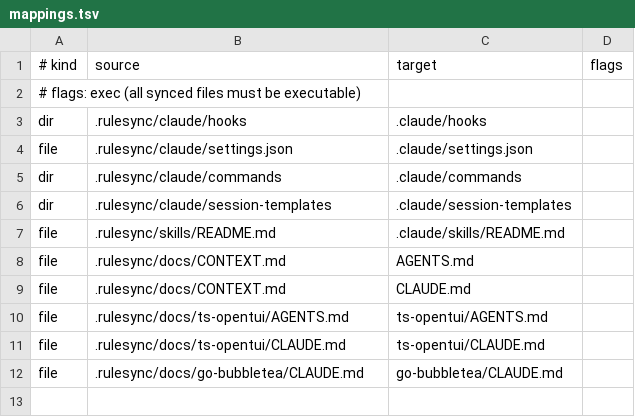
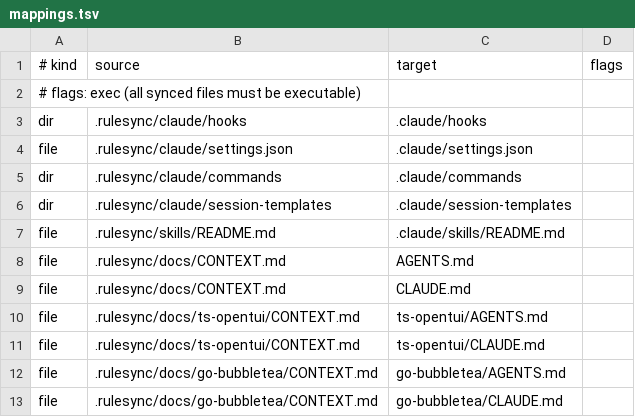
Before and after one commit to riordanpawley/azedarach, a TSV file: .rulesync/mappings.tsv, drawn as a sheet.

Commit message:
docs(rulesync): generate nested ai context entrypoints (cf)

```diff
--- a/.rulesync/mappings.tsv
+++ b/.rulesync/mappings.tsv
@@ -9,4 +9,5 @@ file|.rulesync/docs/CONTEXT.md|AGENTS.md|
 file|.rulesync/docs/CONTEXT.md|CLAUDE.md|
-file|.rulesync/docs/ts-opentui/AGENTS.md|ts-opentui/AGENTS.md|
-file|.rulesync/docs/ts-opentui/CLAUDE.md|ts-opentui/CLAUDE.md|
-file|.rulesync/docs/go-bubbletea/CLAUDE.md|go-bubbletea/CLAUDE.md|
+file|.rulesync/docs/ts-opentui/CONTEXT.md|ts-opentui/AGENTS.md|
+file|.rulesync/docs/ts-opentui/CONTEXT.md|ts-opentui/CLAUDE.md|
+file|.rulesync/docs/go-bubbletea/CONTEXT.md|go-bubbletea/AGENTS.md|
+file|.rulesync/docs/go-bubbletea/CONTEXT.md|go-bubbletea/CLAUDE.md|
```
Also changed, not shown: 11 other files.
